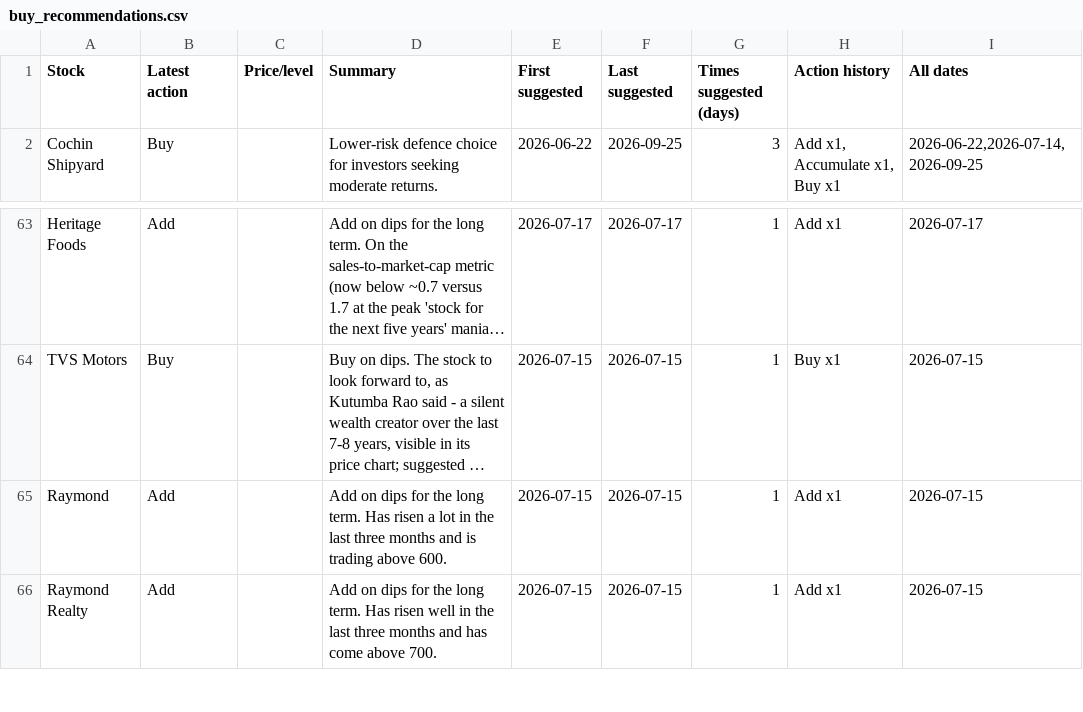
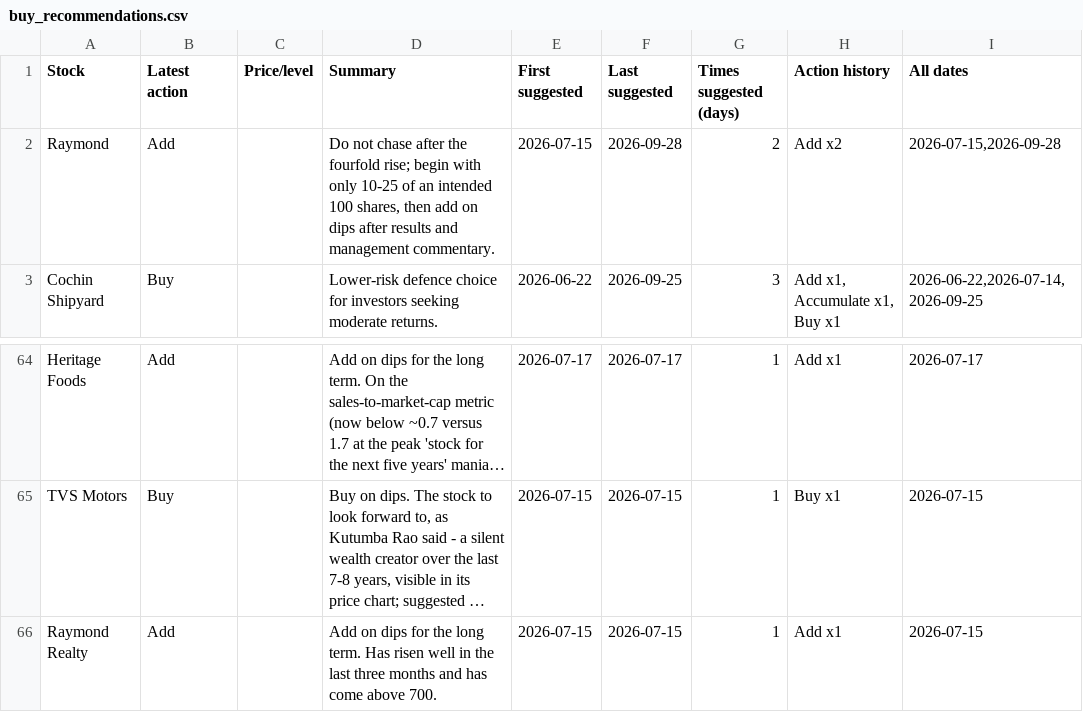
Before and after one commit to teja788/business_breakfast_youtube_summarizer, a CSV file: output/kranti/buy_recommendations.csv, drawn as a sheet; only a part is shown, gaps mark what is left out; long unchanged cells end in …; removed rows and columns are numbered as before the commit, all else as after; the diff names each change by its address in the sheet, - before the commit and + after, or states it on an @@ line.

```diff
--- a/output/kranti/buy_recommendations.csv
+++ b/output/kranti/buy_recommendations.csv
+row 2: Raymond | Add |  | Do not chase after the fourfold rise; begin with only 10-25 of an intended 100 shares, then add on dips after results and management commentary. | 2026-07-15 | 2026-09-28 | 2 | Add x2 | 2026-07-15,2026-09-28
-row 65: Raymond | Add |  | Add on dips for the long term. Has risen a lot in the last three months and is trading above 600. | 2026-07-15 | 2026-07-15 | 1 | Add x1 | 2026-07-15
```
Also changed, not shown: output/kranti/recommendations.csv, output/kutumba_rao/buy_recommendations.csv, 21 other files.
